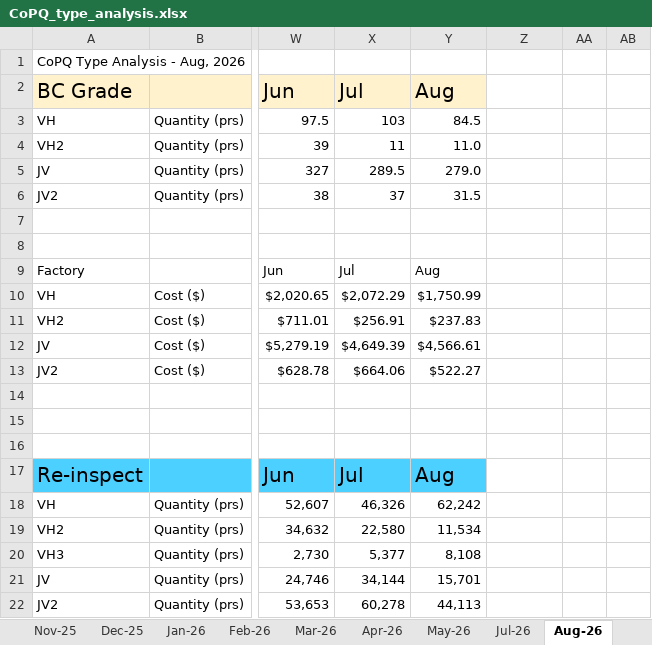
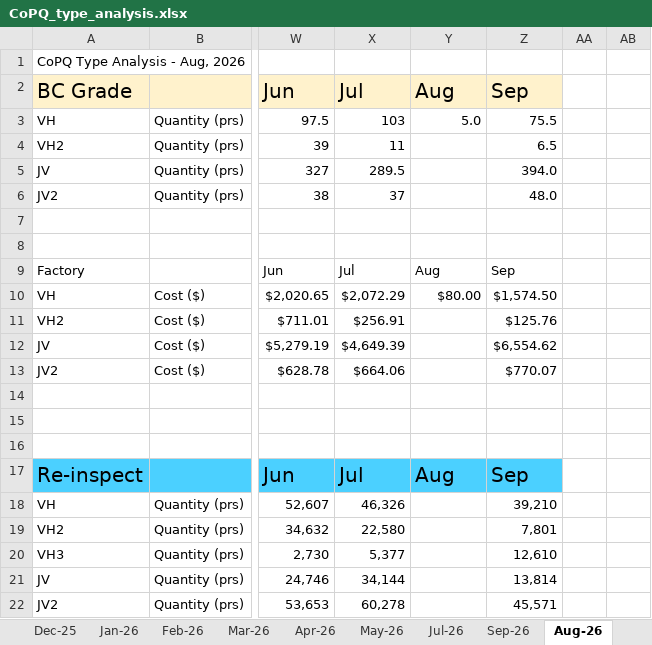
Before and after one commit to fvto/COPQ, an Excel workbook: Output/Monthly/2026-08/CoPQ_type_analysis.xlsx, sheet Aug-26, drawn as a sheet; only a part is shown, gaps mark what is left out; values as stored, in another font and other column widths than the file's, no borders; the diff covers the shown part only; the diff names each change by its address in the sheet, - before the commit and + after, or states it on an @@ line.

```diff
--- a/Output/Monthly/2026-08/CoPQ_type_analysis.xlsx (sheet Aug-26)
+++ b/Output/Monthly/2026-08/CoPQ_type_analysis.xlsx (sheet Aug-26)
+sheet tab: Sep-26
-Z2: (empty)
+Z2: Sep
-Z2 fill: none
+Z2 fill: #FFF2CC
-Y3: 84.5
+Y3: 5.0
-Z3: (empty)
+Z3: 75.5
-Y4: 11.0
+Y4: (empty)
-Z4: (empty)
+Z4: 6.5
-Y5: 279.0
+Y5: (empty)
-Z5: (empty)
+Z5: 394.0
-Y6: 31.5
+Y6: (empty)
-Z6: (empty)
+Z6: 48.0
-Z9: (empty)
+Z9: Sep
-Y10: $1,750.99
+Y10: $80.00
-Z10: (empty)
+Z10: $1,574.50
-Y11: $237.83
+Y11: (empty)
-Z11: (empty)
+Z11: $125.76
-Y12: $4,566.61
+Y12: (empty)
-Z12: (empty)
+Z12: $6,554.62
-Y13: $522.27
+Y13: (empty)
-Z13: (empty)
+Z13: $770.07
-Z17: (empty)
+Z17: Sep
-Z17 fill: none
+Z17 fill: #4BD0FF
-Y18: 62,242
+Y18: (empty)
-Z18: (empty)
+Z18: 39,210
-Y19: 11,534
+Y19: (empty)
-Z19: (empty)
+Z19: 7,801
-Y20: 8,108
+Y20: (empty)
-Z20: (empty)
+Z20: 12,610
-Y21: 15,701
+Y21: (empty)
-Z21: (empty)
+Z21: 13,814
-Y22: 44,113
+Y22: (empty)
-Z22: (empty)
+Z22: 45,571
```
Also changed, not shown: 18 added rows, 18 removed rows, 134 edited cells and cell formats elsewhere in this sheet, sheet Current month, Database/CoPQ_type_analysis.xlsx, Output/COPQ_Clean.xlsx, 42 other files.
